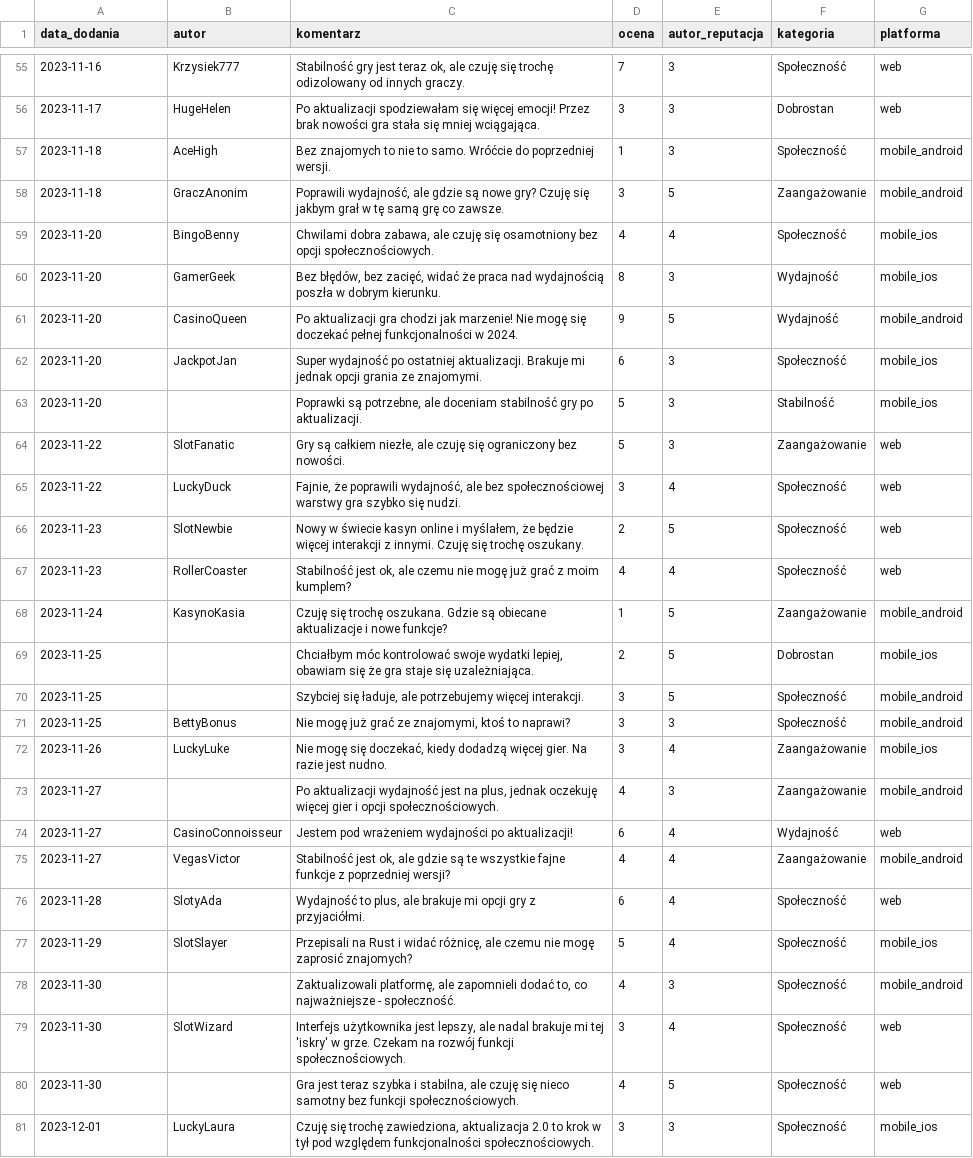
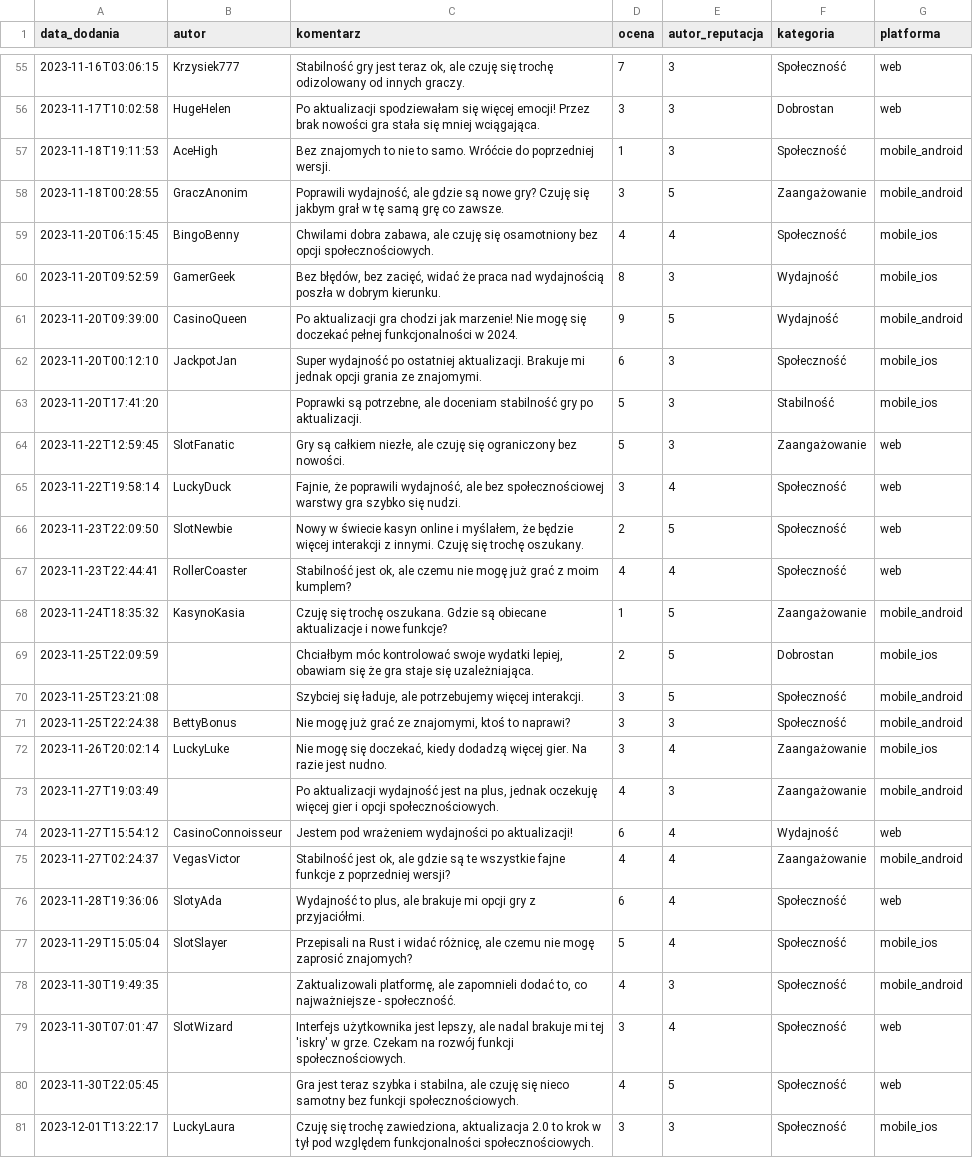
Before and after one commit to przeprogramowani/ai-workshops, a CSV file: generators/customer_feedback.csv, drawn as a sheet; only a part is shown, gaps mark what is left out; the diff covers the shown part only; the diff names each change by its address in the sheet, - before the commit and + after, or states it on an @@ line.

```diff
--- a/generators/customer_feedback.csv
+++ b/generators/customer_feedback.csv
-A55 (data_dodania): 2023-11-16
+A55 (data_dodania): 2023-11-16T03:06:15
-A56 (data_dodania): 2023-11-17
+A56 (data_dodania): 2023-11-17T10:02:58
-A57 (data_dodania): 2023-11-18
+A57 (data_dodania): 2023-11-18T19:11:53
-A58 (data_dodania): 2023-11-18
+A58 (data_dodania): 2023-11-18T00:28:55
-A59 (data_dodania): 2023-11-20
+A59 (data_dodania): 2023-11-20T06:15:45
-A60 (data_dodania): 2023-11-20
+A60 (data_dodania): 2023-11-20T09:52:59
-A61 (data_dodania): 2023-11-20
+A61 (data_dodania): 2023-11-20T09:39:00
-A62 (data_dodania): 2023-11-20
+A62 (data_dodania): 2023-11-20T00:12:10
-A63 (data_dodania): 2023-11-20
+A63 (data_dodania): 2023-11-20T17:41:20
-A64 (data_dodania): 2023-11-22
+A64 (data_dodania): 2023-11-22T12:59:45
-A65 (data_dodania): 2023-11-22
+A65 (data_dodania): 2023-11-22T19:58:14
-A66 (data_dodania): 2023-11-23
+A66 (data_dodania): 2023-11-23T22:09:50
-A67 (data_dodania): 2023-11-23
+A67 (data_dodania): 2023-11-23T22:44:41
-A68 (data_dodania): 2023-11-24
+A68 (data_dodania): 2023-11-24T18:35:32
-A69 (data_dodania): 2023-11-25
+A69 (data_dodania): 2023-11-25T22:09:59
-A70 (data_dodania): 2023-11-25
+A70 (data_dodania): 2023-11-25T23:21:08
-A71 (data_dodania): 2023-11-25
+A71 (data_dodania): 2023-11-25T22:24:38
-A72 (data_dodania): 2023-11-26
+A72 (data_dodania): 2023-11-26T20:02:14
-A73 (data_dodania): 2023-11-27
+A73 (data_dodania): 2023-11-27T19:03:49
-A74 (data_dodania): 2023-11-27
+A74 (data_dodania): 2023-11-27T15:54:12
-A75 (data_dodania): 2023-11-27
+A75 (data_dodania): 2023-11-27T02:24:37
-A76 (data_dodania): 2023-11-28
+A76 (data_dodania): 2023-11-28T19:36:06
-A77 (data_dodania): 2023-11-29
+A77 (data_dodania): 2023-11-29T15:05:04
-A78 (data_dodania): 2023-11-30
+A78 (data_dodania): 2023-11-30T19:49:35
-A79 (data_dodania): 2023-11-30
+A79 (data_dodania): 2023-11-30T07:01:47
-A80 (data_dodania): 2023-11-30
+A80 (data_dodania): 2023-11-30T22:05:45
-A81 (data_dodania): 2023-12-01
+A81 (data_dodania): 2023-12-01T13:22:17
```
Also changed, not shown: 76 edited cells elsewhere in this file.
